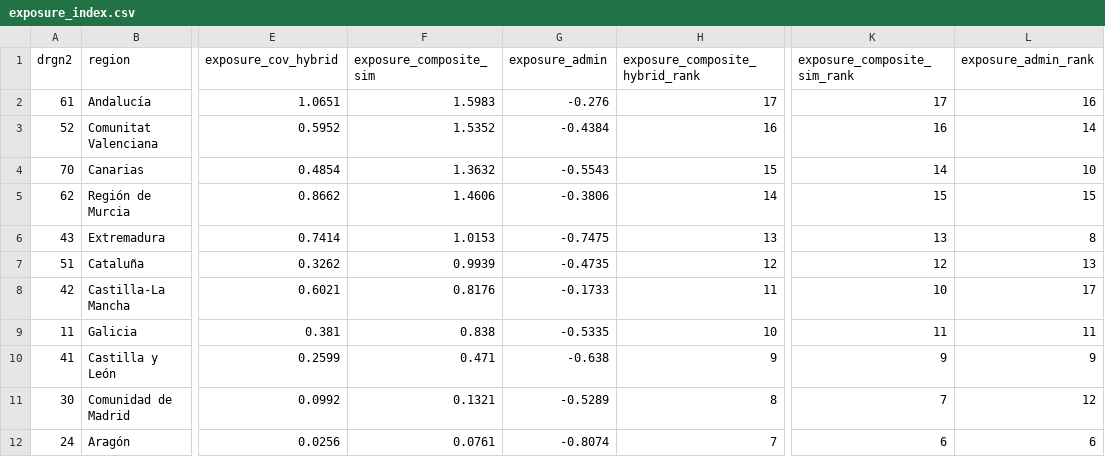
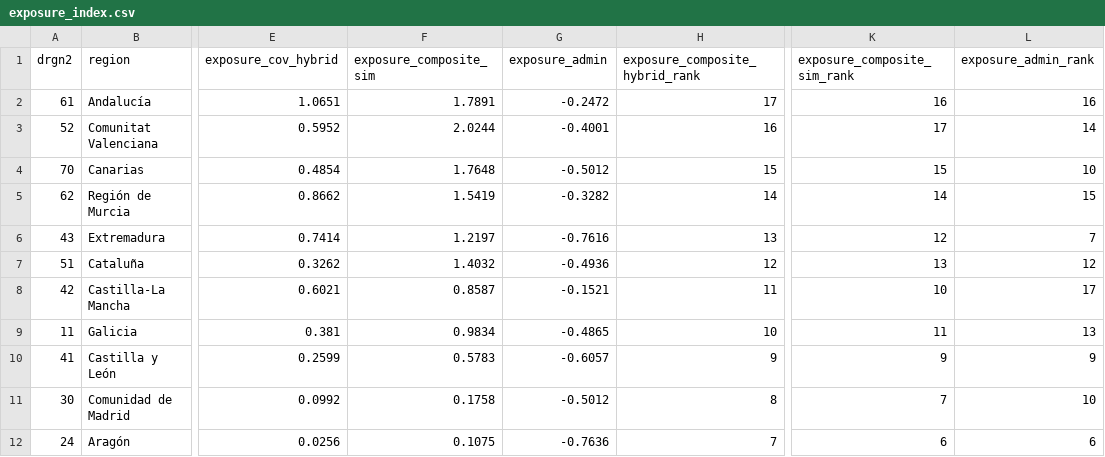
Before and after one commit to DianaElisa02/IMVmasterthesis, a CSV file: output/exposure/exposure_index.csv, drawn as a sheet; only a part is shown, gaps mark what is left out; the diff covers the shown part only; the diff names each change by its address in the sheet, - before the commit and + after, or states it on an @@ line.

```diff
--- a/output/exposure/exposure_index.csv
+++ b/output/exposure/exposure_index.csv
-F2 (exposure_composite_sim): 1.5983
+F2 (exposure_composite_sim): 1.7891
-G2 (exposure_admin): -0.276
+G2 (exposure_admin): -0.2472
-K2 (exposure_composite_sim_rank): 17
+K2 (exposure_composite_sim_rank): 16
-F3 (exposure_composite_sim): 1.5352
+F3 (exposure_composite_sim): 2.0244
-G3 (exposure_admin): -0.4384
+G3 (exposure_admin): -0.4001
-K3 (exposure_composite_sim_rank): 16
+K3 (exposure_composite_sim_rank): 17
-F4 (exposure_composite_sim): 1.3632
+F4 (exposure_composite_sim): 1.7648
-G4 (exposure_admin): -0.5543
+G4 (exposure_admin): -0.5012
-K4 (exposure_composite_sim_rank): 14
+K4 (exposure_composite_sim_rank): 15
-F5 (exposure_composite_sim): 1.4606
+F5 (exposure_composite_sim): 1.5419
-G5 (exposure_admin): -0.3806
+G5 (exposure_admin): -0.3282
-K5 (exposure_composite_sim_rank): 15
+K5 (exposure_composite_sim_rank): 14
-F6 (exposure_composite_sim): 1.0153
+F6 (exposure_composite_sim): 1.2197
-G6 (exposure_admin): -0.7475
+G6 (exposure_admin): -0.7616
-K6 (exposure_composite_sim_rank): 13
+K6 (exposure_composite_sim_rank): 12
-L6 (exposure_admin_rank): 8
+L6 (exposure_admin_rank): 7
-F7 (exposure_composite_sim): 0.9939
+F7 (exposure_composite_sim): 1.4032
-G7 (exposure_admin): -0.4735
+G7 (exposure_admin): -0.4936
-K7 (exposure_composite_sim_rank): 12
+K7 (exposure_composite_sim_rank): 13
-L7 (exposure_admin_rank): 13
+L7 (exposure_admin_rank): 12
-F8 (exposure_composite_sim): 0.8176
+F8 (exposure_composite_sim): 0.8587
-G8 (exposure_admin): -0.1733
+G8 (exposure_admin): -0.1521
-F9 (exposure_composite_sim): 0.838
+F9 (exposure_composite_sim): 0.9834
-G9 (exposure_admin): -0.5335
+G9 (exposure_admin): -0.4865
-L9 (exposure_admin_rank): 11
+L9 (exposure_admin_rank): 13
-F10 (exposure_composite_sim): 0.471
+F10 (exposure_composite_sim): 0.5783
-G10 (exposure_admin): -0.638
+G10 (exposure_admin): -0.6057
-F11 (exposure_composite_sim): 0.1321
+F11 (exposure_composite_sim): 0.1758
-G11 (exposure_admin): -0.5289
+G11 (exposure_admin): -0.5012
-L11 (exposure_admin_rank): 12
+L11 (exposure_admin_rank): 10
-F12 (exposure_composite_sim): 0.0761
+F12 (exposure_composite_sim): 0.1075
-G12 (exposure_admin): -0.8074
+G12 (exposure_admin): -0.7636
```
Also changed, not shown: 13 edited cells elsewhere in this file, output/balance_checks/balance_table.csv, output/baseline_did/did_all_specs.csv, 9 other files.
